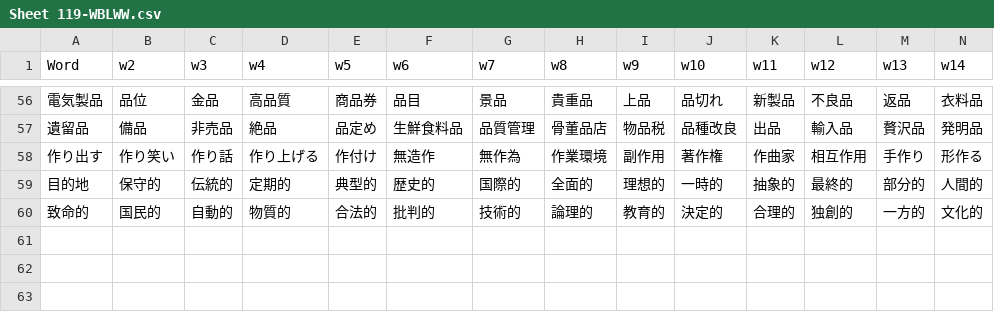
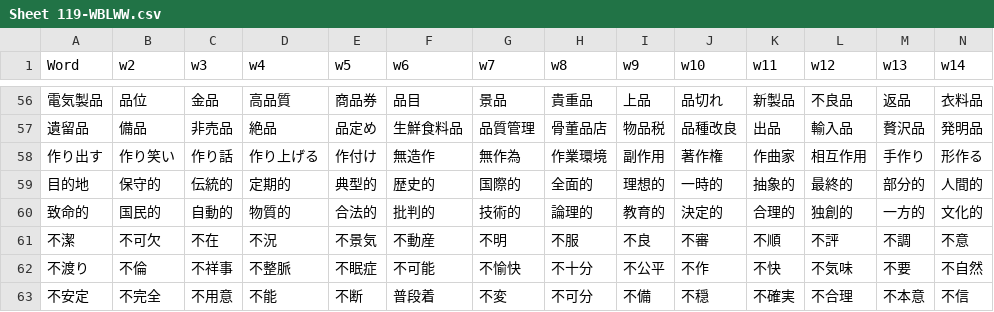
Before and after one commit to rexesian/nihongo, a CSV file: docs/rdata/Sheet 119-WBLWW.csv, drawn as a sheet; only a part is shown, gaps mark what is left out; rows hold the shown columns only; the diff names each change by its address in the sheet, - before the commit and + after, or states it on an @@ line.

```diff
--- a/docs/rdata/Sheet 119-WBLWW.csv
+++ b/docs/rdata/Sheet 119-WBLWW.csv
+row 61: 不潔 | 不可欠 | 不在 | 不況 | 不景気 | 不動産 | 不明 | 不服 | 不良 | 不審 | 不順 | 不評 | 不調 | 不意
+row 62: 不渡り | 不倫 | 不祥事 | 不整脈 | 不眠症 | 不可能 | 不愉快 | 不十分 | 不公平 | 不作 | 不快 | 不気味 | 不要 | 不自然
+row 63: 不安定 | 不完全 | 不用意 | 不能 | 不断 | 普段着 | 不変 | 不可分 | 不備 | 不穏 | 不確実 | 不合理 | 不本意 | 不信
```
Also changed, not shown: docs/rdata/Sheet 100-KNJWB.csv, docs/rdata/Sheet 114-WBKNJ2.csv, 4 other files.
